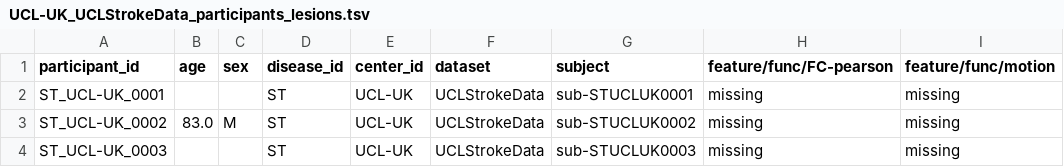
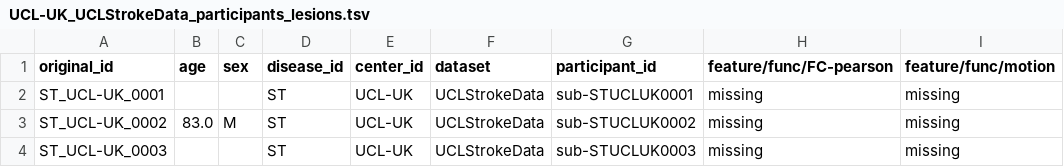
Before and after one commit to EmmaTosato/NEMESIS_fs, a TSV file: assets/metadata/UCL-UK_UCLStrokeData_participants_lesions.tsv, drawn as a sheet; only a part is shown; the diff names each change by its address in the sheet, - before the commit and + after, or states it on an @@ line.

```diff
--- a/assets/metadata/UCL-UK_UCLStrokeData_participants_lesions.tsv
+++ b/assets/metadata/UCL-UK_UCLStrokeData_participants_lesions.tsv
-A1: participant_id
+A1: original_id
-G1: subject
+G1: participant_id
```
Also changed, not shown: 14 other files.
